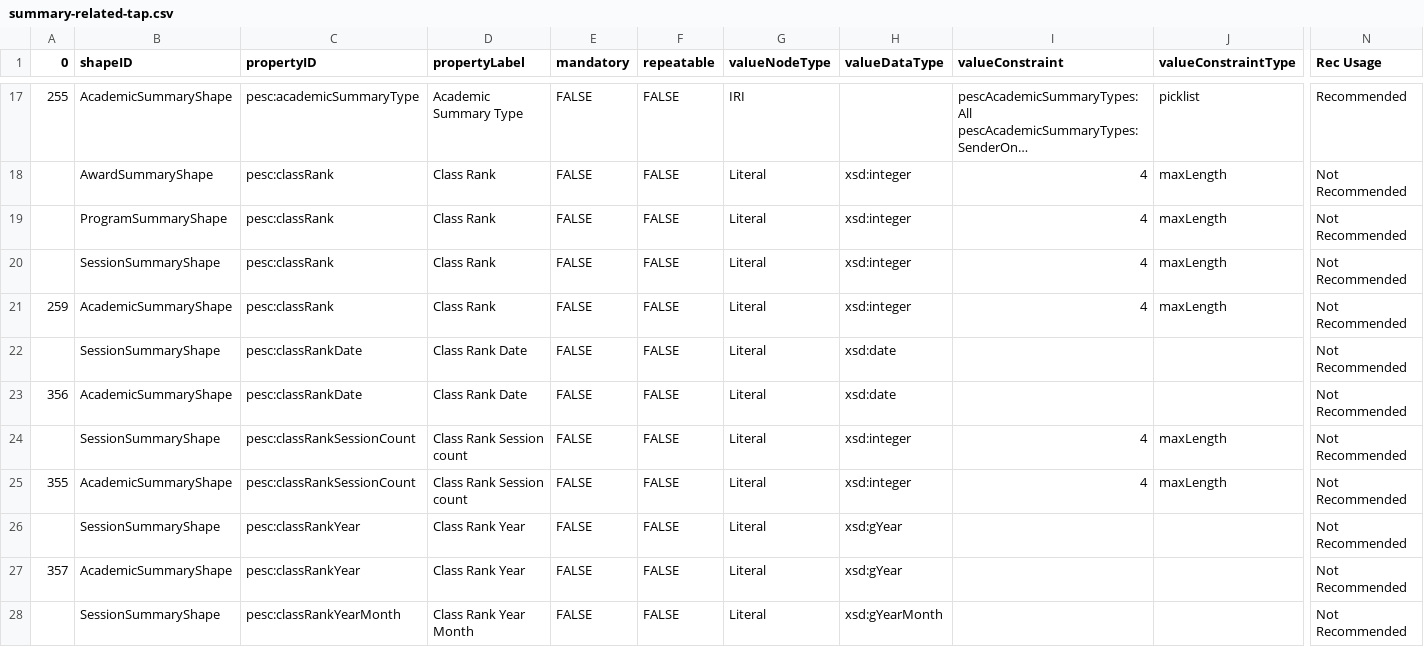
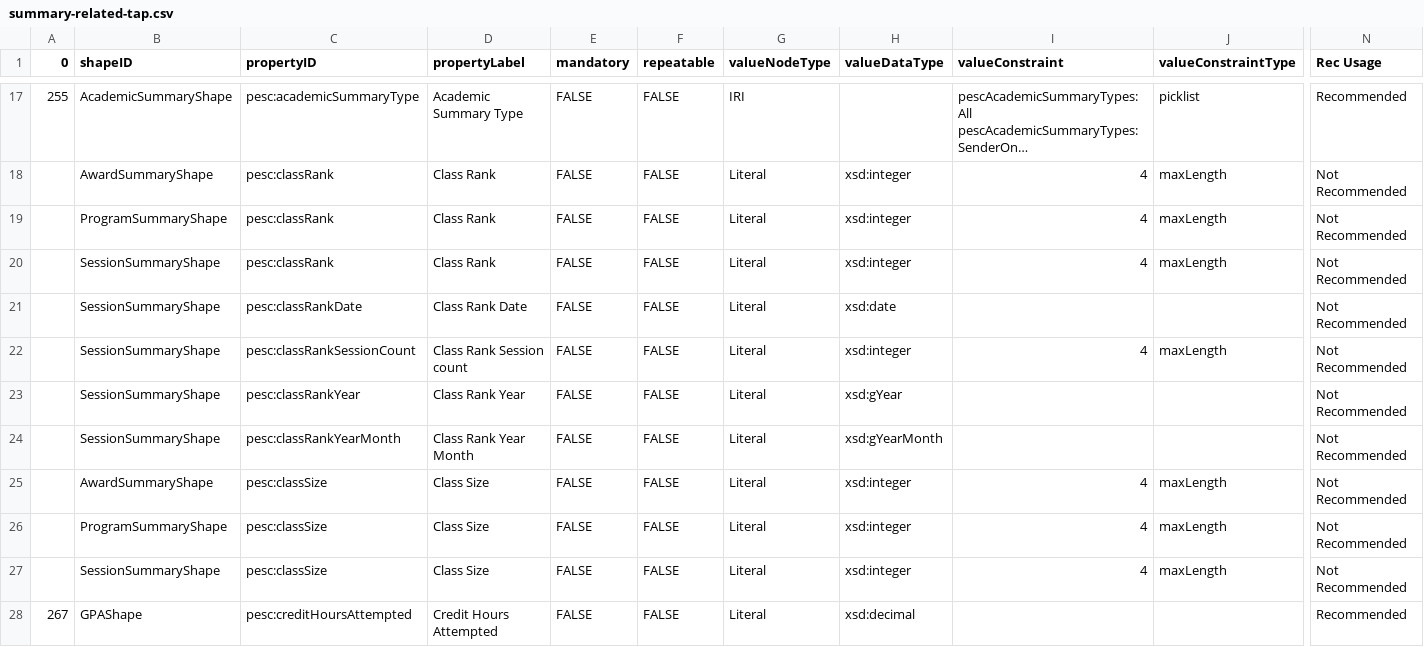
Before and after one commit to pesc-org/json-ld-transcript, a CSV file: TAP+SHACL/summary-related-tap.csv, drawn as a sheet; only a part is shown, gaps mark what is left out; the shorter side is filled out with more unchanged rows; long unchanged cells end in …; rows hold the shown columns only; the diff covers the shown part only; the diff names each change by its address in the sheet, - before the commit and + after, or states it on an @@ line.

Commit message:
remove class rank related from AcademicSummary

```diff
--- a/TAP+SHACL/summary-related-tap.csv
+++ b/TAP+SHACL/summary-related-tap.csv
-row 21: 259 | AcademicSummaryShape | pesc:classRank | Class Rank | FALSE | FALSE | Literal | xsd:integer | 4 | maxLength | Not Recommended
-row 23: 356 | AcademicSummaryShape | pesc:classRankDate | Class Rank Date | FALSE | FALSE | Literal | xsd:date |  |  | Not Recommended
-row 25: 355 | AcademicSummaryShape | pesc:classRankSessionCount | Class Rank Session count | FALSE | FALSE | Literal | xsd:integer | 4 | maxLength | Not Recommended
-row 27: 357 | AcademicSummaryShape | pesc:classRankYear | Class Rank Year | FALSE | FALSE | Literal | xsd:gYear |  |  | Not Recommended
```
Also changed, not shown: 3 removed rows elsewhere in this file, 4 other files.
